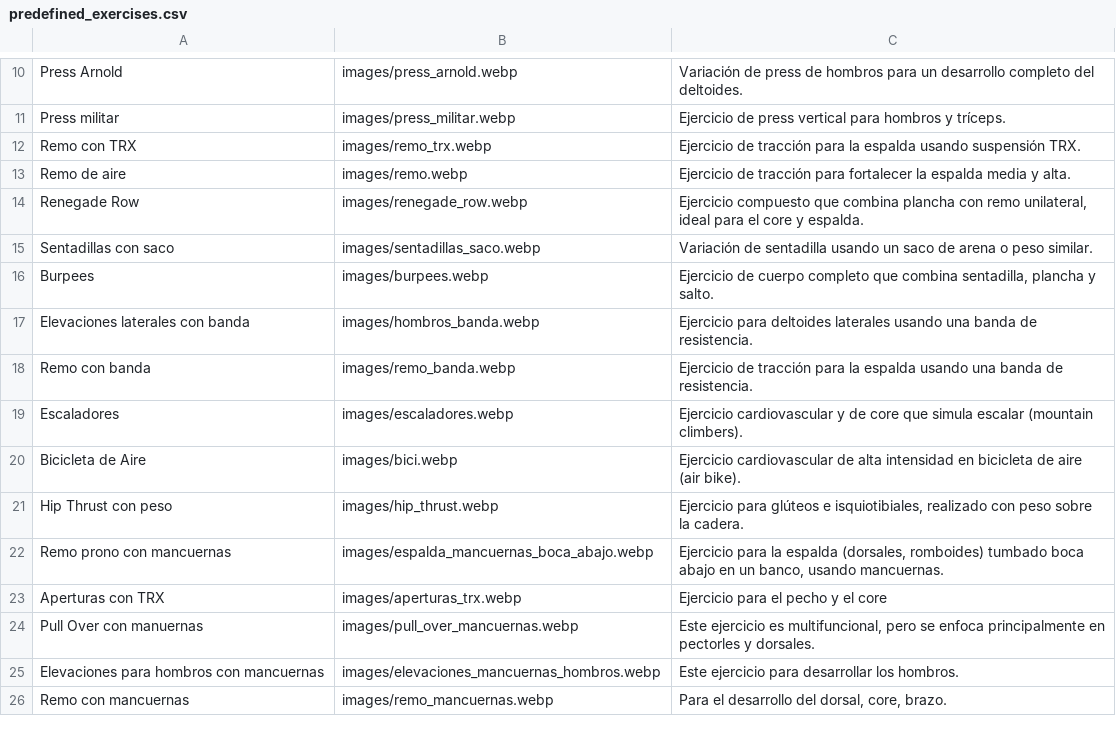
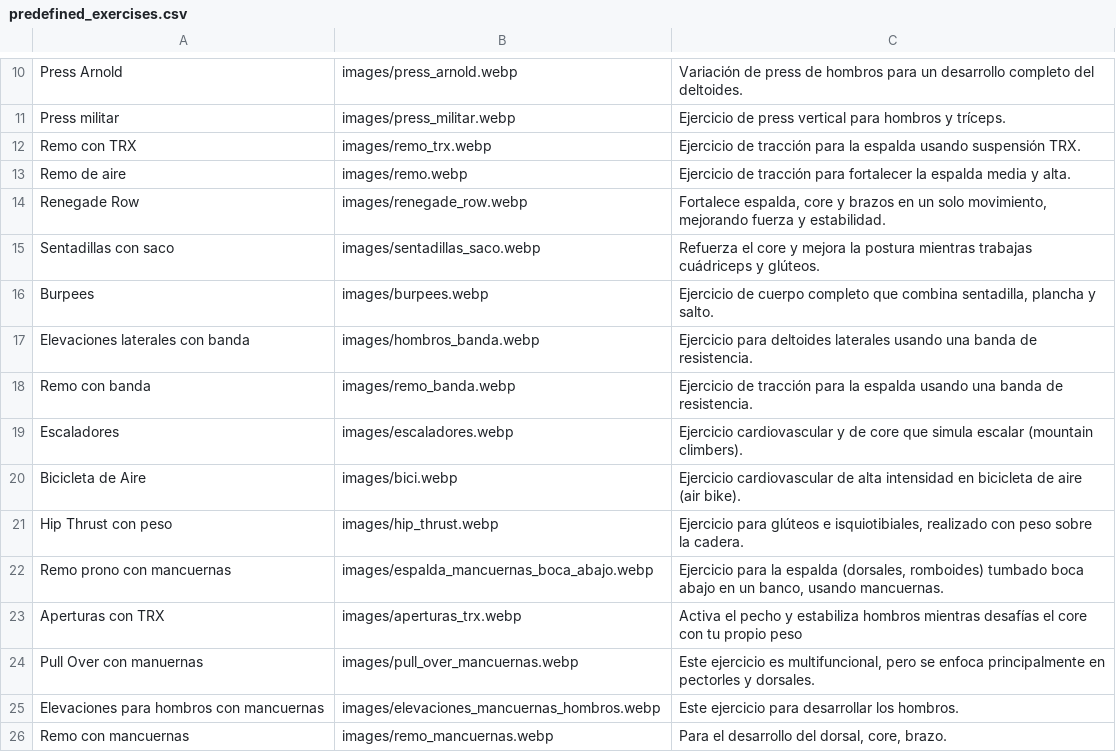
Before and after one commit to EnriqueGPZ/hitt, a CSV file: predefined_exercises.csv, drawn as a sheet; only a part is shown, gaps mark what is left out; the diff names each change by its address in the sheet, - before the commit and + after, or states it on an @@ line.

Commit message:
Update predefined_exercises.csv

```diff
--- a/predefined_exercises.csv
+++ b/predefined_exercises.csv
-C14: Ejercicio compuesto que combina plancha con remo unilateral, ideal para el core y espalda.
+C14: Fortalece espalda, core y brazos en un solo movimiento, mejorando fuerza y estabilidad.
-C15: Variación de sentadilla usando un saco de arena o peso similar.
+C15: Refuerza el core y mejora la postura mientras trabajas cuádriceps y glúteos.
-C23: Ejercicio para el pecho y el core
+C23: Activa el pecho y estabiliza hombros mientras desafías el core con tu propio peso
```
